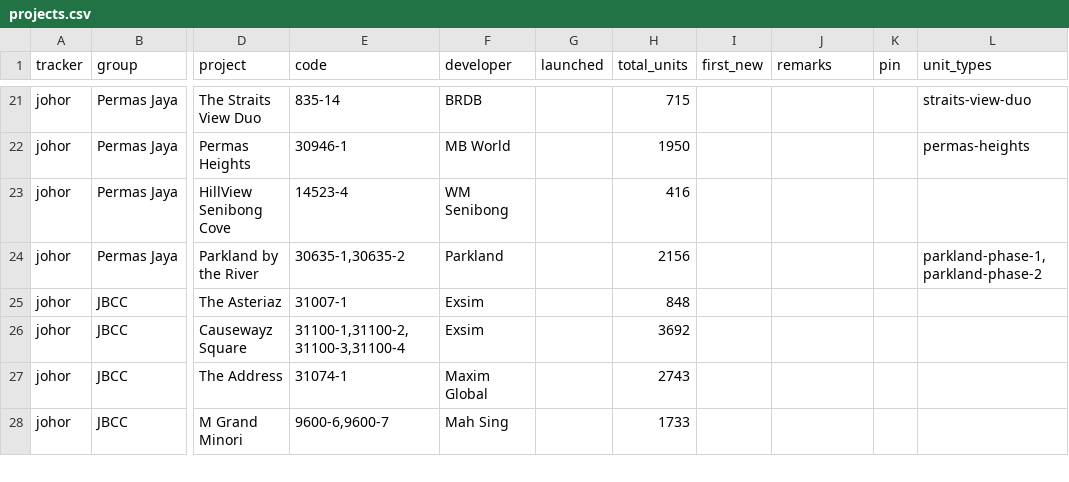
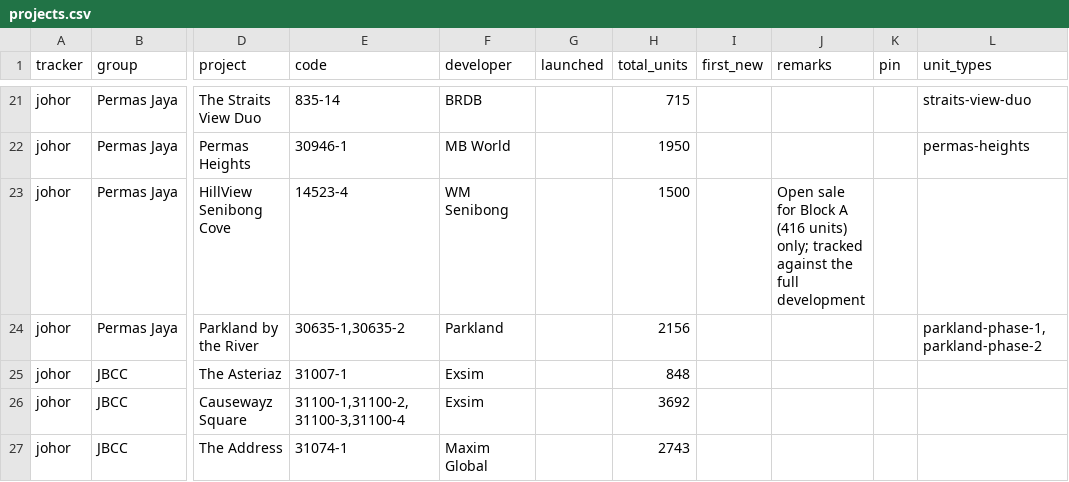
Before and after one commit to smtcu/teduh-tracker, a CSV file: projects.csv, drawn as a sheet; only a part is shown, gaps mark what is left out; the shorter side is filled out with more unchanged rows; the diff names each change by its address in the sheet, - before the commit and + after, or states it on an @@ line.

Commit message:
Add files via upload

```diff
--- a/projects.csv
+++ b/projects.csv
-H23 (total_units): 416
+H23 (total_units): 1500
-J23 (remarks): (empty)
+J23 (remarks): Open sale for Block A (416 units) only; tracked against the full development
```
